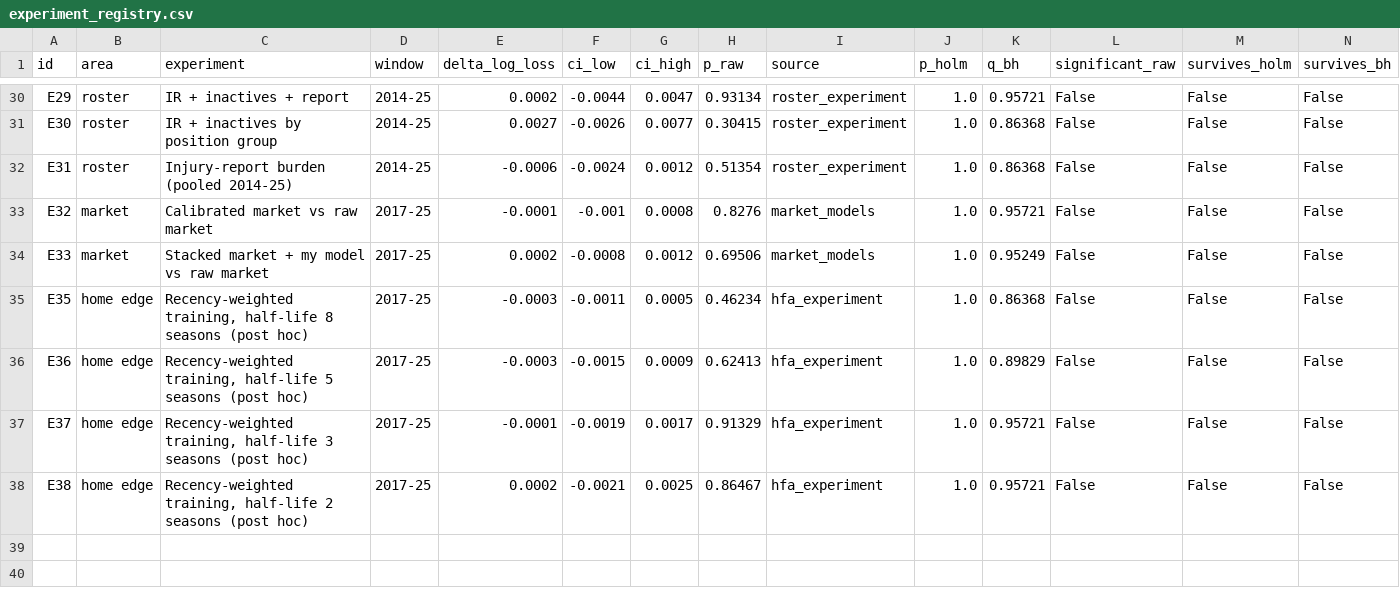
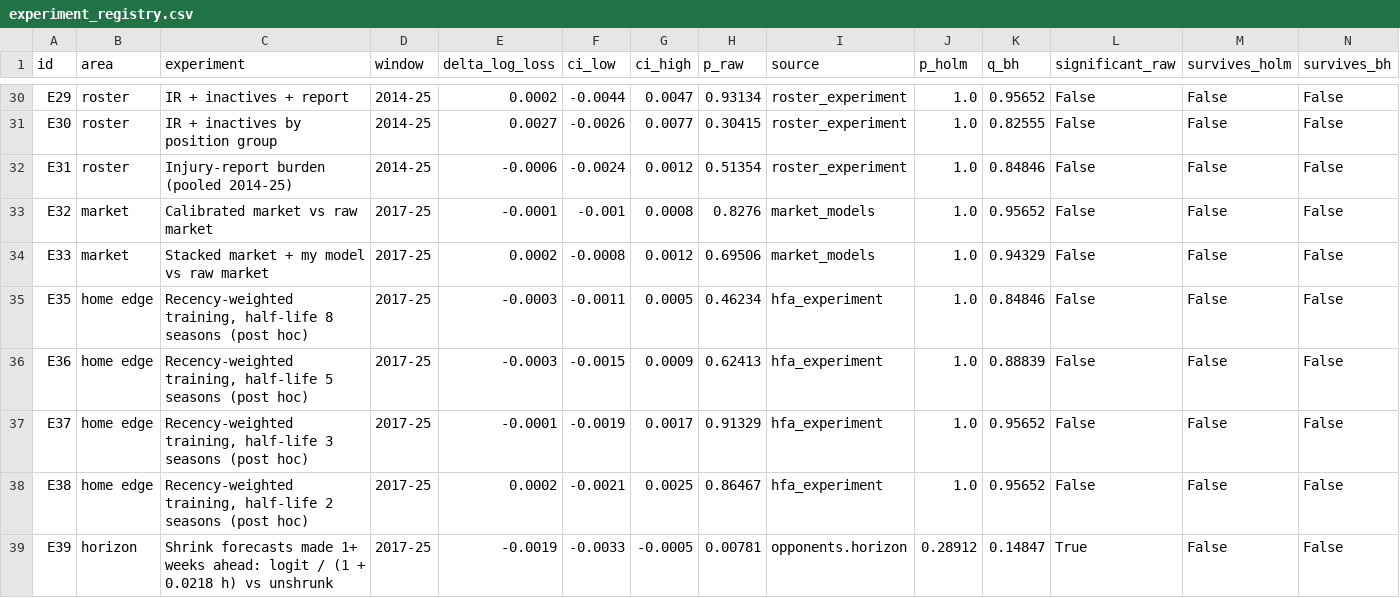
Before and after one commit to acharles1070/nfl-playoff-model, a CSV file: docs/experiment_registry.csv, drawn as a sheet; only a part is shown, gaps mark what is left out; the diff covers the shown part only; the diff names each change by its address in the sheet, - before the commit and + after, or states it on an @@ line.

```diff
--- a/docs/experiment_registry.csv
+++ b/docs/experiment_registry.csv
-K30 (q_bh): 0.95721
+K30 (q_bh): 0.95652
-K31 (q_bh): 0.86368
+K31 (q_bh): 0.82555
-K32 (q_bh): 0.86368
+K32 (q_bh): 0.84846
-K33 (q_bh): 0.95721
+K33 (q_bh): 0.95652
-K34 (q_bh): 0.95249
+K34 (q_bh): 0.94329
-K35 (q_bh): 0.86368
+K35 (q_bh): 0.84846
-K36 (q_bh): 0.89829
+K36 (q_bh): 0.88839
-K37:K38 (q_bh): 0.95721
+K37:K38 (q_bh): 0.95652
+row 39: E39 | horizon | Shrink forecasts made 1+ weeks ahead: logit / (1 + 0.0218 h) vs unshrunk | 2017-25 | -0.0019 | -0.0033 | -0.0005 | 0.00781 | opponents.horizon | 0.28912 | 0.14847 | True | False | False
```
Also changed, not shown: 26 edited cells elsewhere in this file, 46 other files.
